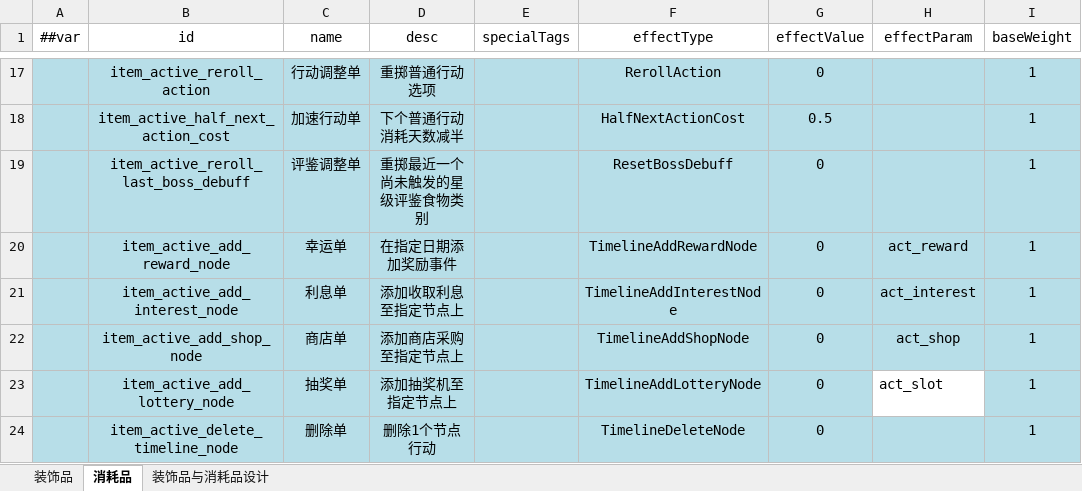
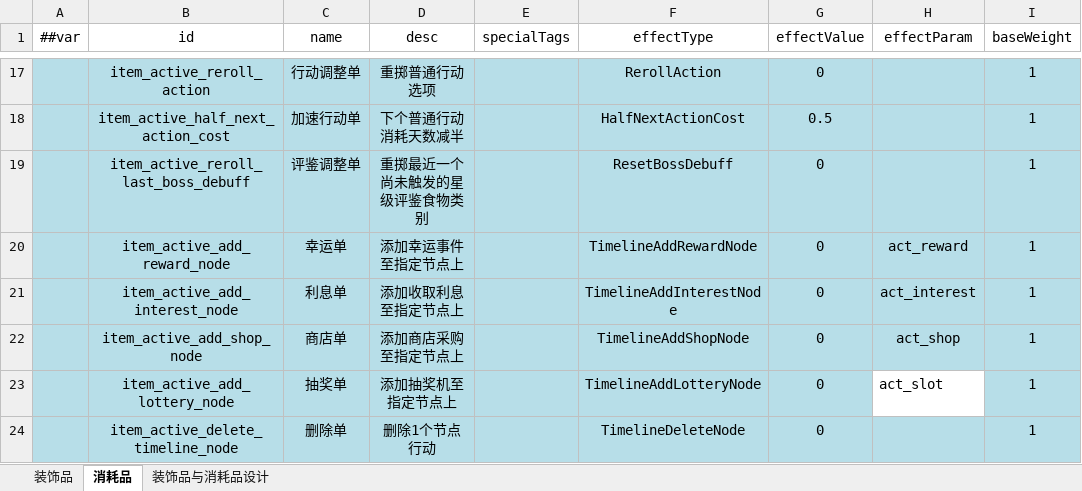
Before and after one commit to 2563495284/gourmetproject, an Excel workbook: GourmetProject/GameConfig/Datas/item.xlsx, sheet 消耗品, drawn as a sheet; only a part is shown, gaps mark what is left out; values as stored, in another font and other column widths than the file's, no borders; the diff names each change by its address in the sheet, - before the commit and + after, or states it on an @@ line.

```diff
--- a/GourmetProject/GameConfig/Datas/item.xlsx (sheet 消耗品)
+++ b/GourmetProject/GameConfig/Datas/item.xlsx (sheet 消耗品)
-D20 (desc): 在指定日期添加奖励事件
+D20 (desc): 添加幸运事件至指定节点上
```
Also changed, not shown: sheet 装饰品, 36 other files.
